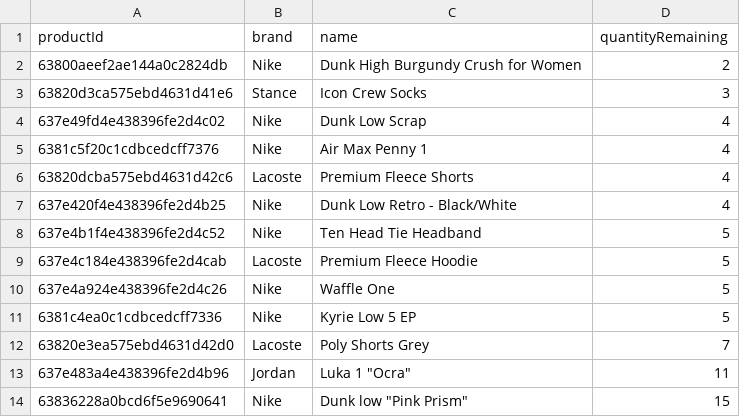
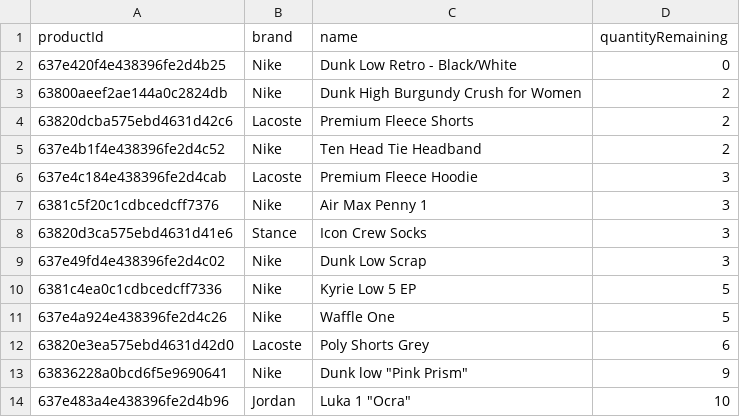
Before and after one commit to franc1sjacob/DapperDrops-Website, a CSV file: public/charts/inventory-stock-level.csv, drawn as a sheet.

```diff
--- a/public/charts/inventory-stock-level.csv
+++ b/public/charts/inventory-stock-level.csv
@@ -1,14 +1,14 @@
 "productId","brand","name","quantityRemaining"
+"637e420f4e438396fe2d4b25","Nike","Dunk Low Retro - Black/White",0
 "63800aeef2ae144a0c2824db","Nike","Dunk High Burgundy Crush  for Women",2
+"63820dcba575ebd4631d42c6","Lacoste","Premium Fleece Shorts",2
+"637e4b1f4e438396fe2d4c52","Nike","Ten Head Tie Headband",2
+"637e4c184e438396fe2d4cab","Lacoste","Premium Fleece Hoodie",3
+"6381c5f20c1cdbcedcff7376","Nike","Air Max Penny 1",3
 "63820d3ca575ebd4631d41e6","Stance ","Icon Crew Socks",3
-"637e49fd4e438396fe2d4c02","Nike","Dunk Low Scrap",4
-"6381c5f20c1cdbcedcff7376","Nike","Air Max Penny 1",4
-"63820dcba575ebd4631d42c6","Lacoste","Premium Fleece Shorts",4
-"637e420f4e438396fe2d4b25","Nike","Dunk Low Retro - Black/White",4
-"637e4b1f4e438396fe2d4c52","Nike","Ten Head Tie Headband",5
-"637e4c184e438396fe2d4cab","Lacoste","Premium Fleece Hoodie",5
+"637e49fd4e438396fe2d4c02","Nike","Dunk Low Scrap",3
+"6381c4ea0c1cdbcedcff7336","Nike","Kyrie Low 5 EP",5
 "637e4a924e438396fe2d4c26","Nike","Waffle One",5
-"6381c4ea0c1cdbcedcff7336","Nike","Kyrie Low 5 EP",5
-"63820e3ea575ebd4631d42d0","Lacoste","Poly Shorts Grey",7
-"637e483a4e438396fe2d4b96","Jordan","Luka 1 ""Ocra""",11
-"63836228a0bcd6f5e9690641","Nike ","Dunk low ""Pink Prism""",15
+"63820e3ea575ebd4631d42d0","Lacoste","Poly Shorts Grey",6
+"63836228a0bcd6f5e9690641","Nike ","Dunk low ""Pink Prism""",9
+"637e483a4e438396fe2d4b96","Jordan","Luka 1 ""Ocra""",10
```
Also changed, not shown: 3 other files.
